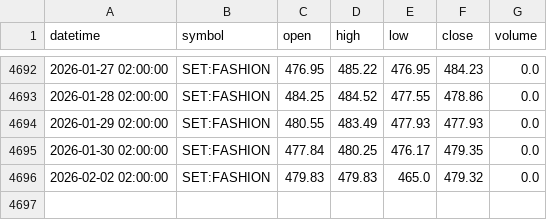
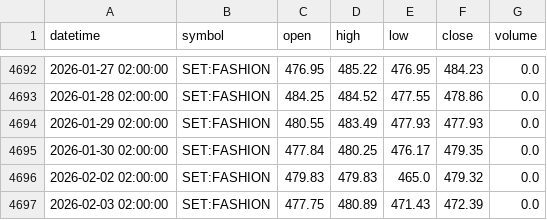
Before and after one commit to FameIllusionMaya/Relative_Rotation_Graph, a CSV file: data/daily/FASHION.csv, drawn as a sheet; only a part is shown, gaps mark what is left out.

```diff
--- a/data/daily/FASHION.csv
+++ b/data/daily/FASHION.csv
@@ -4696 +4696,2 @@ datetime,symbol,open,high,low,close,volume
 2026-02-02 02:00:00,SET:FASHION,479.83,479.83,465.0,479.32,0.0
+2026-02-03 02:00:00,SET:FASHION,477.75,480.89,471.43,472.39,0.0
```
Also changed, not shown: data/daily/AUTO.csv, data/daily/CONMAT.csv, 25 other files.
